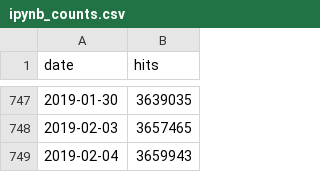
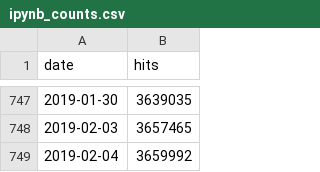
Before and after one commit to parente/nbestimate, a CSV file: ipynb_counts.csv, drawn as a sheet; only a part is shown, gaps mark what is left out.

```diff
--- a/ipynb_counts.csv
+++ b/ipynb_counts.csv
@@ -748,2 +748,2 @@ date,hits
 2019-02-03,3657465
-2019-02-04,3659943
+2019-02-04,3659992
```
Also changed, not shown: 1 other file.
